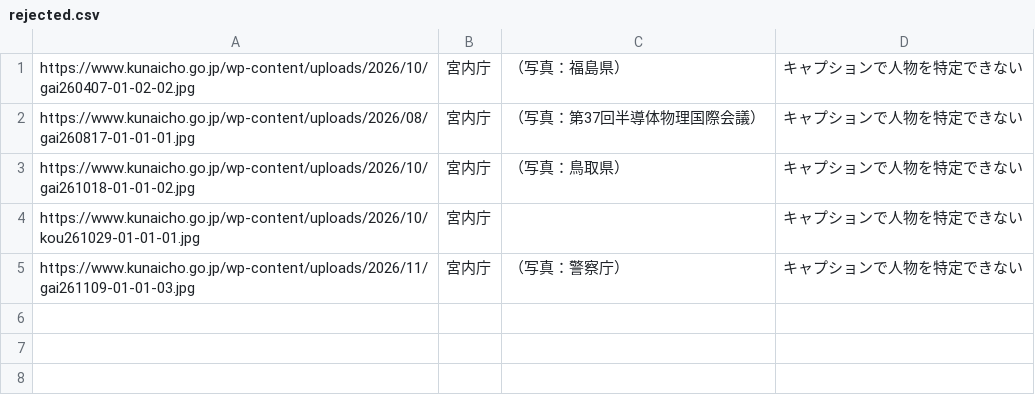
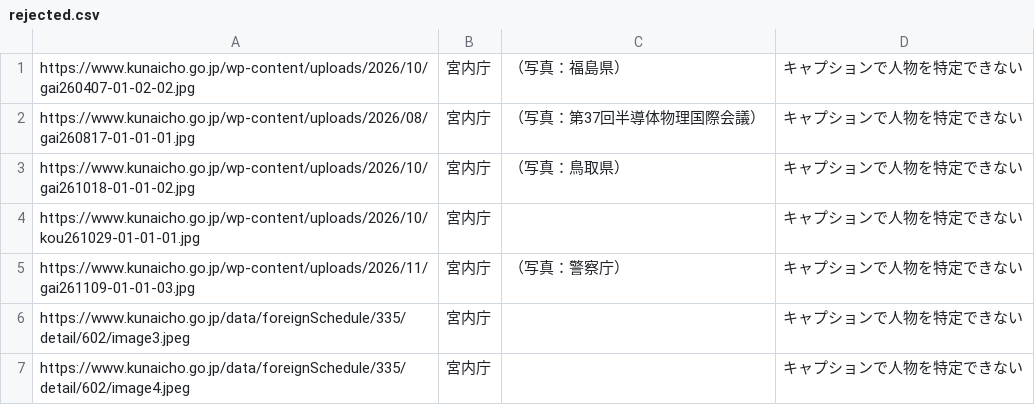
Before and after one commit to aiichirouarakiaandacoltd-bit/-, a CSV file: projects/KB-20261123-06/rejected.csv, drawn as a sheet.

```diff
--- a/projects/KB-20261123-06/rejected.csv
+++ b/projects/KB-20261123-06/rejected.csv
@@ -5 +5,3 @@ https://www.kunaicho.go.jp/wp-content/uploads/2026/10/kou261029-01-01-01.jpg,宮
 https://www.kunaicho.go.jp/wp-content/uploads/2026/11/gai261109-01-01-03.jpg,宮内庁,（写真：警察庁）,キャプションで人物を特定できない
+https://www.kunaicho.go.jp/data/foreignSchedule/335/detail/602/image3.jpeg,宮内庁,,キャプションで人物を特定できない
+https://www.kunaicho.go.jp/data/foreignSchedule/335/detail/602/image4.jpeg,宮内庁,,キャプションで人物を特定できない
```
Also changed, not shown: projects/KB-20261123-05/ledger.csv, 39 other files.
